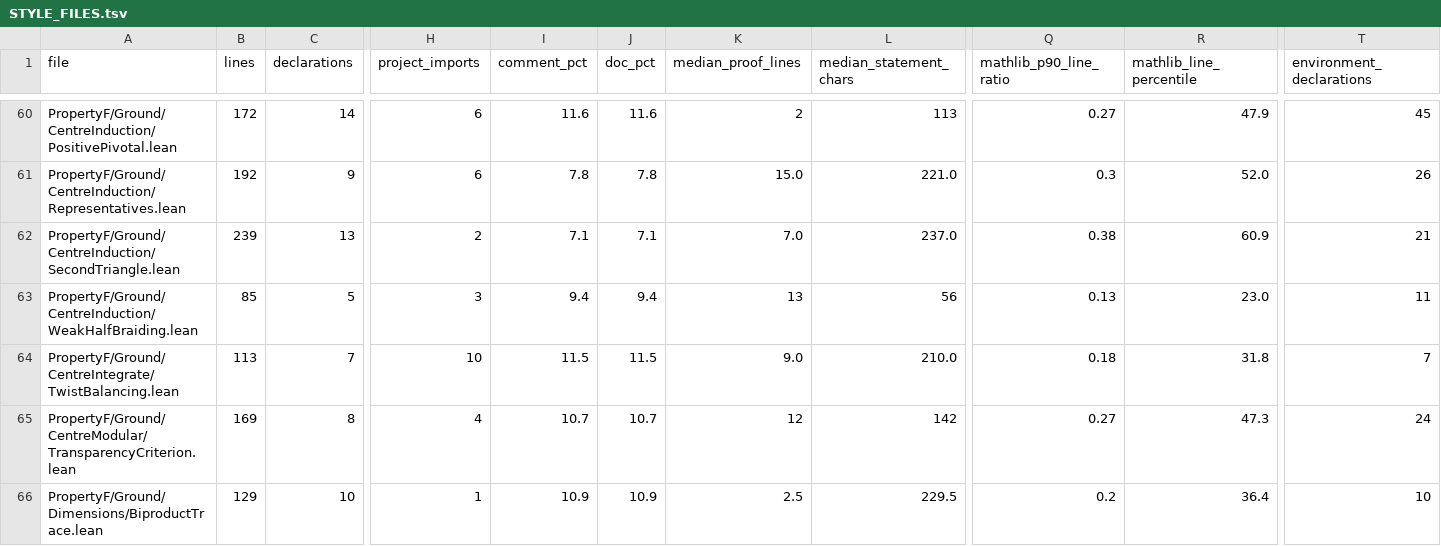
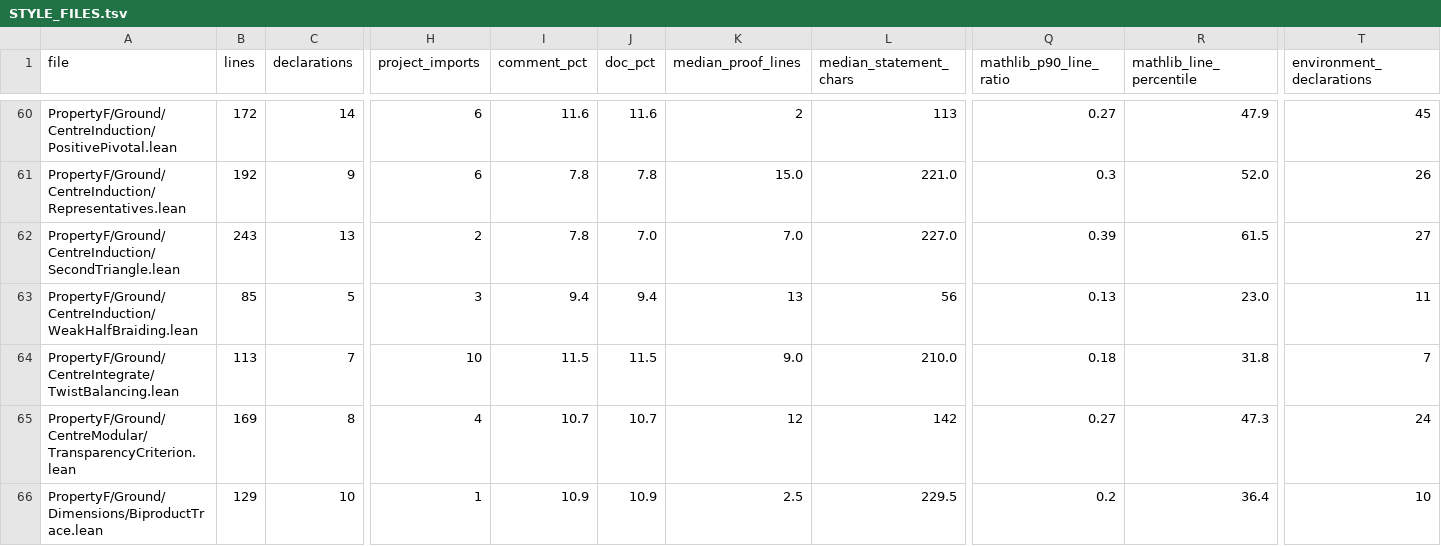
Before and after one commit to project-numina/mtc, a TSV file: STYLE_FILES.tsv, drawn as a sheet; only a part is shown, gaps mark what is left out; the diff covers the shown part only; the diff names each change by its address in the sheet, - before the commit and + after, or states it on an @@ line.

```diff
--- a/STYLE_FILES.tsv
+++ b/STYLE_FILES.tsv
-B62 (lines): 239
+B62 (lines): 243
-I62 (comment_pct): 7.1
+I62 (comment_pct): 7.8
-J62 (doc_pct): 7.1
+J62 (doc_pct): 7.0
-L62 (median_statement_chars): 237.0
+L62 (median_statement_chars): 227.0
-Q62 (mathlib_p90_line_ratio): 0.38
+Q62 (mathlib_p90_line_ratio): 0.39
-R62 (mathlib_line_percentile): 60.9
+R62 (mathlib_line_percentile): 61.5
-T62 (environment_declarations): 21
+T62 (environment_declarations): 27
```
Also changed, not shown: 1 removed row and 76 edited cells elsewhere in this file, STYLE_DECLARATIONS.tsv, 3 other files.
